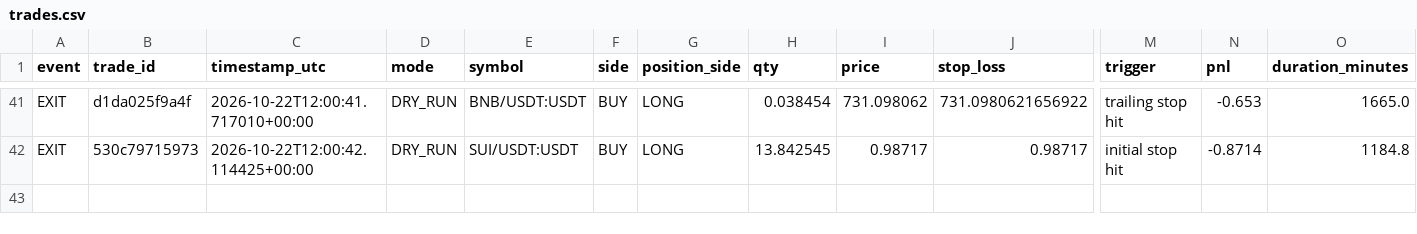
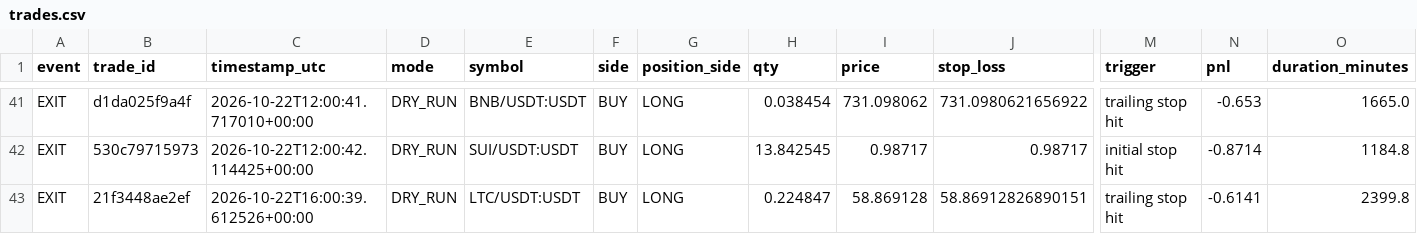
Before and after one commit to MatveevIlya1995/bingx-trend-pullback-bot, a CSV file: data/trades.csv, drawn as a sheet; only a part is shown, gaps mark what is left out; rows hold the shown columns only; the diff names each change by its address in the sheet, - before the commit and + after, or states it on an @@ line.

```diff
--- a/data/trades.csv
+++ b/data/trades.csv
+row 43: EXIT | 21f3448ae2ef | 2026-10-22T16:00:39.612526+00:00 | DRY_RUN | LTC/USDT:USDT | BUY | LONG | 0.224847 | 58.869128 | 58.86912826890151 | trailing stop hit | -0.6141 | 2399.8
```
Also changed, not shown: 1 other file.
